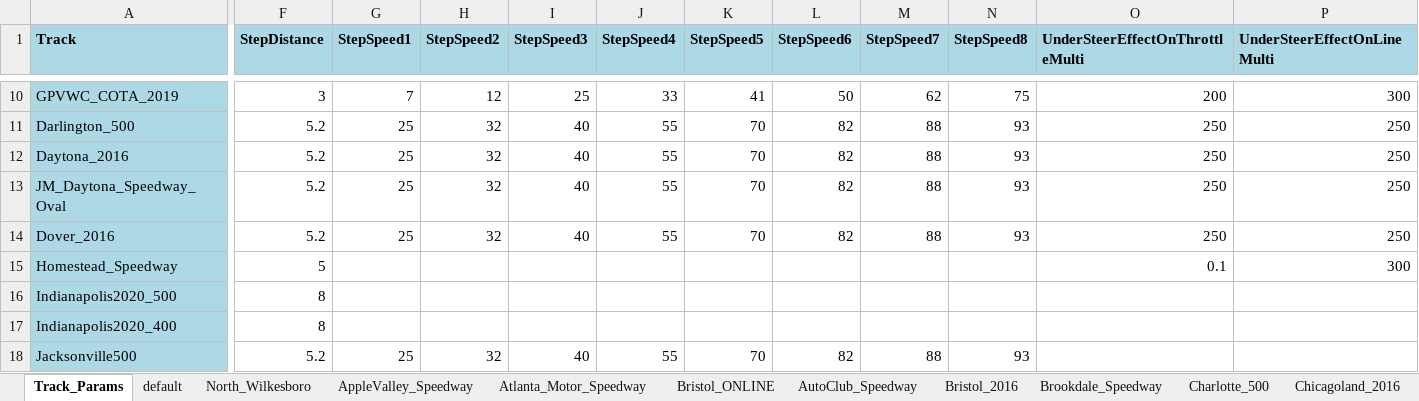
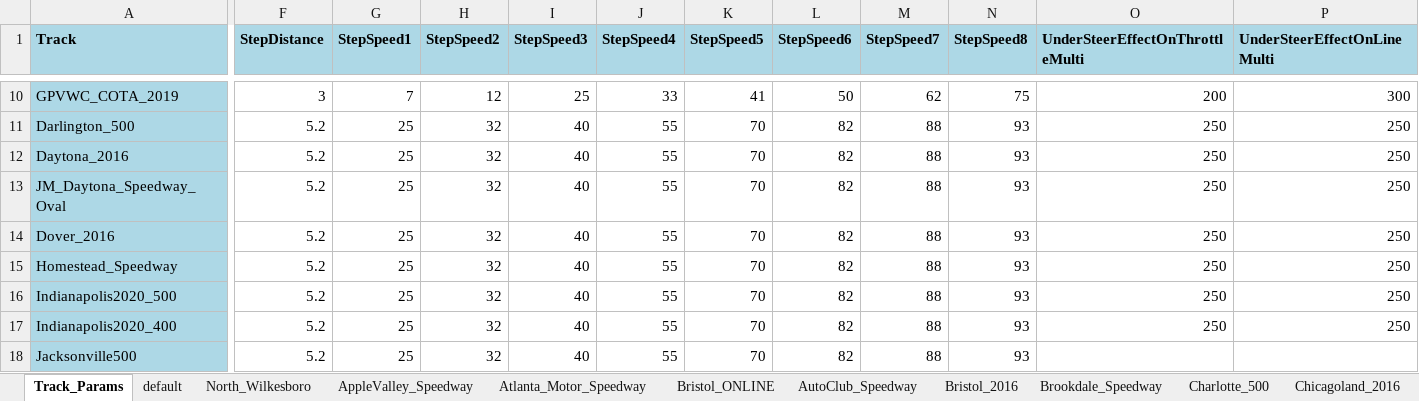
Before and after one commit to dosequis56/rfactorvehicles, an Excel workbook: SC2020TS/SC2020TS.xlsx, sheet Track_Params, drawn as a sheet; only a part is shown, gaps mark what is left out; values as stored, in another font and other column widths than the file's, no borders; the diff covers the shown part only; the diff names each change by its address in the sheet, - before the commit and + after, or states it on an @@ line.

```diff
--- a/SC2020TS/SC2020TS.xlsx (sheet Track_Params)
+++ b/SC2020TS/SC2020TS.xlsx (sheet Track_Params)
-F15 (StepDistance): 5
+F15 (StepDistance): 5.2
-G15:G17 (StepSpeed1): (empty)
+G15:G17 (StepSpeed1): 25
-H15:H17 (StepSpeed2): (empty)
+H15:H17 (StepSpeed2): 32
-I15:I17 (StepSpeed3): (empty)
+I15:I17 (StepSpeed3): 40
-J15:J17 (StepSpeed4): (empty)
+J15:J17 (StepSpeed4): 55
-K15:K17 (StepSpeed5): (empty)
+K15:K17 (StepSpeed5): 70
-L15:L17 (StepSpeed6): (empty)
+L15:L17 (StepSpeed6): 82
-M15:M17 (StepSpeed7): (empty)
+M15:M17 (StepSpeed7): 88
-N15:N17 (StepSpeed8): (empty)
+N15:N17 (StepSpeed8): 93
-O15 (UnderSteerEffectOnThrottleMulti): 0.1
+O15 (UnderSteerEffectOnThrottleMulti): 250
-P15 (UnderSteerEffectOnLineMulti): 300
+P15 (UnderSteerEffectOnLineMulti): 250
-F16:F17 (StepDistance): 8
+F16:F17 (StepDistance): 5.2
-O16:O17 (UnderSteerEffectOnThrottleMulti): (empty)
+O16:O17 (UnderSteerEffectOnThrottleMulti): 250
-P16:P17 (UnderSteerEffectOnLineMulti): (empty)
+P16:P17 (UnderSteerEffectOnLineMulti): 250
```
Also changed, not shown: 227 edited cells elsewhere in this sheet, sheet NIR, sheet Richmond, sheet Martinsville_2016, sheet Bristol_2016, 7 other files.
